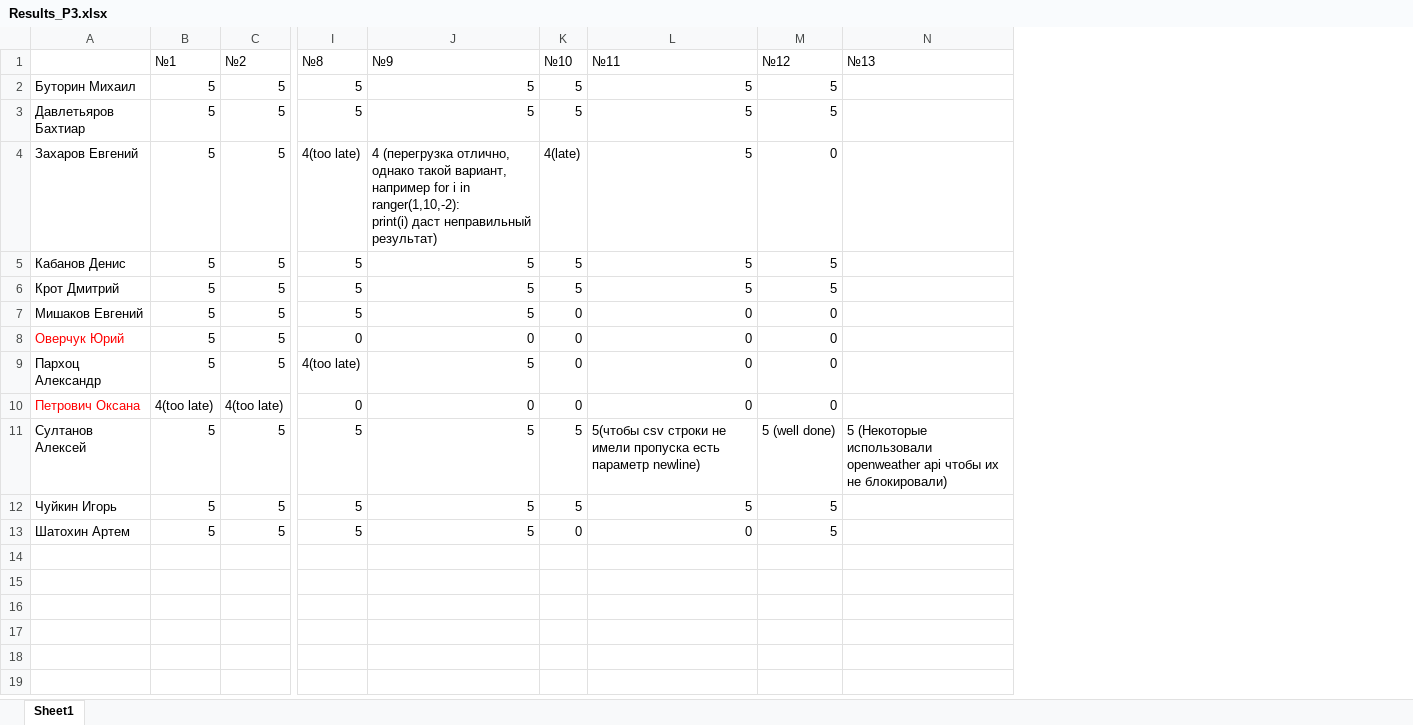
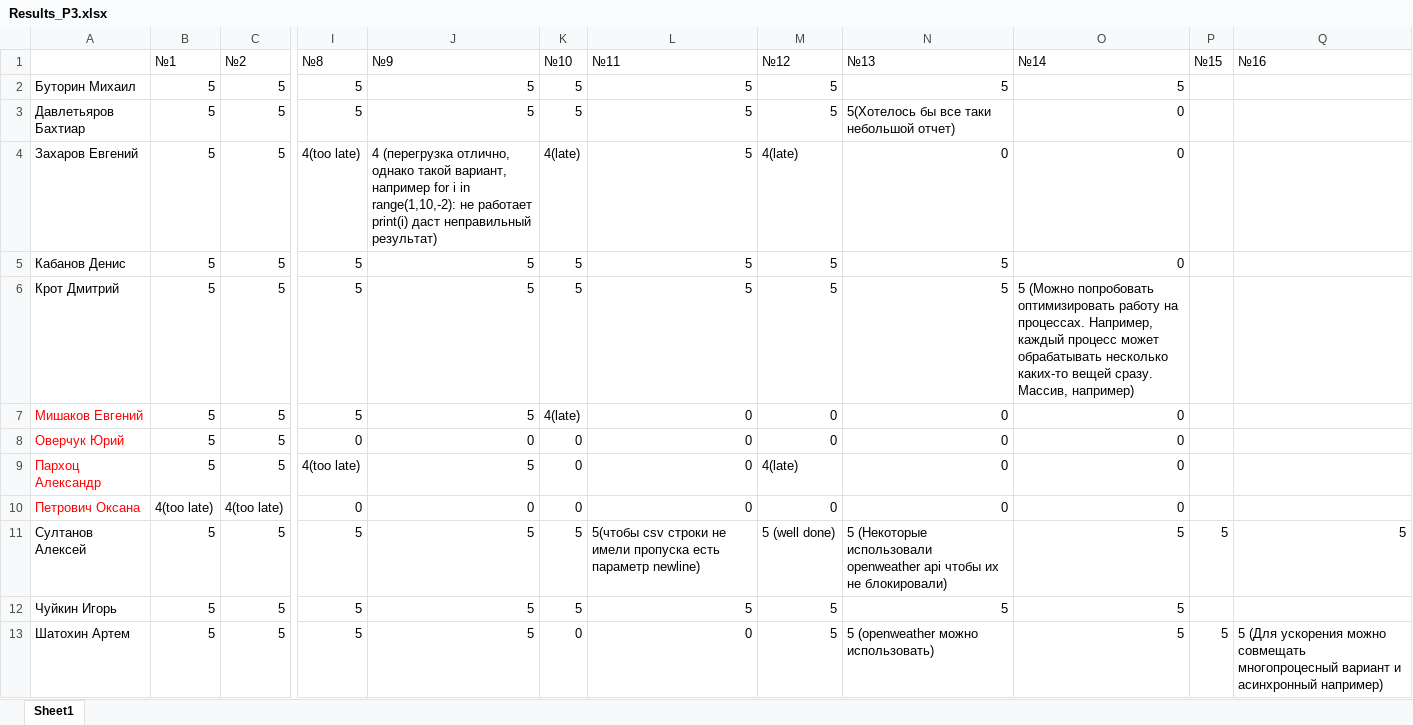
Before and after one commit to m-shalamov/Boot-camp, an Excel workbook: Results_P3.xlsx, sheet Sheet1, drawn as a sheet; only a part is shown, gaps mark what is left out; values as stored, in another font and other column widths than the file's, no borders; ↵ is a line break in a cell; the diff names each change by its address in the sheet, - before the commit and + after, or states it on an @@ line.

```diff
--- a/Results_P3.xlsx (sheet Sheet1)
+++ b/Results_P3.xlsx (sheet Sheet1)
+column O (№14), rows 2-13: 5 | 0 | 0 | 0 | 5 (Можно попробовать оптимизировать работу на процессах. Например, каждый процесс может обрабатывать несколько каких-то вещей сразу. Массив, например) | 0 | 0 | 0 | 0 | 5 | 5 | 5
+column P (№15), rows 11-13: 5 |  | 5
+column Q (№16), rows 11-13: 5 |  | 5 (Для ускорения можно совмещать многопроцесный вариант и асинхронный например)
-N2 (№13): (empty)
+N2 (№13): 5
-N3 (№13): (empty)
+N3 (№13): 5(Хотелось бы все таки небольшой отчет)
-J4 (№9): …i in ranger(1,10,-2): ↵ print(i) даст…
+J4 (№9): …i in range(1,10,-2): не работает ↵ print(i) даст…
-M4 (№12): 0
+M4 (№12): 4(late)
-N4 (№13): (empty)
+N4 (№13): 0
-N5:N6 (№13): (empty)
+N5:N6 (№13): 5
-A7 text colour: black
+A7 text colour: #FF0000
-K7 (№10): 0
+K7 (№10): 4(late)
-N7:N10 (№13): (empty)
+N7:N10 (№13): 0
-A9 text colour: black
+A9 text colour: #FF0000
-M9 (№12): 0
+M9 (№12): 4(late)
-N12 (№13): (empty)
+N12 (№13): 5
-N13 (№13): (empty)
+N13 (№13): 5 (openweather можно использовать)
```
Also changed, not shown: Results_P4.xlsx.
